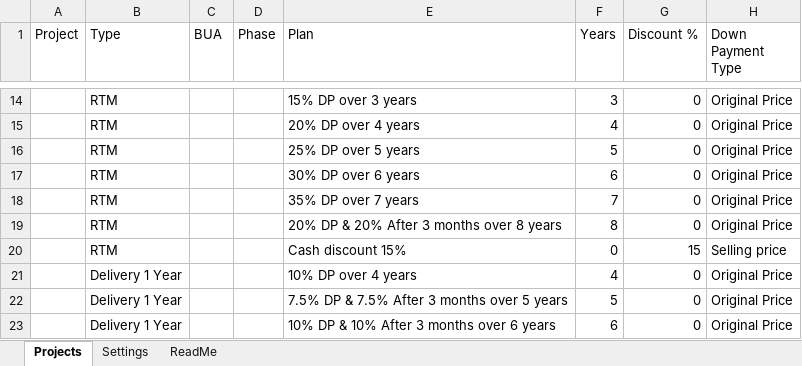
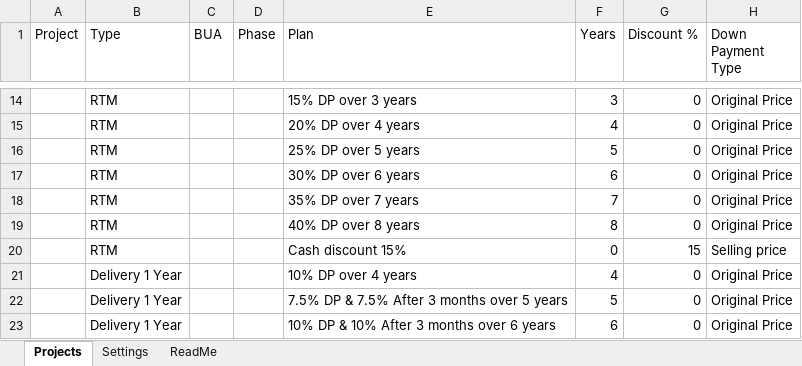
Before and after one commit to islamshehab89-source/payment-request, an Excel workbook: public/projects.xlsx, sheet Projects, drawn as a sheet; only a part is shown, gaps mark what is left out; values as stored, in another font and other column widths than the file's, no borders; charts and pictures not drawn; the diff names each change by its address in the sheet, - before the commit and + after, or states it on an @@ line.

Commit message:
Update prices from Google Sheets

```diff
--- a/public/projects.xlsx (sheet Projects)
+++ b/public/projects.xlsx (sheet Projects)
-E19 (Plan): 20% DP & 20% After 3 months over 8 years
+E19 (Plan): 40% DP over 8 years
```
